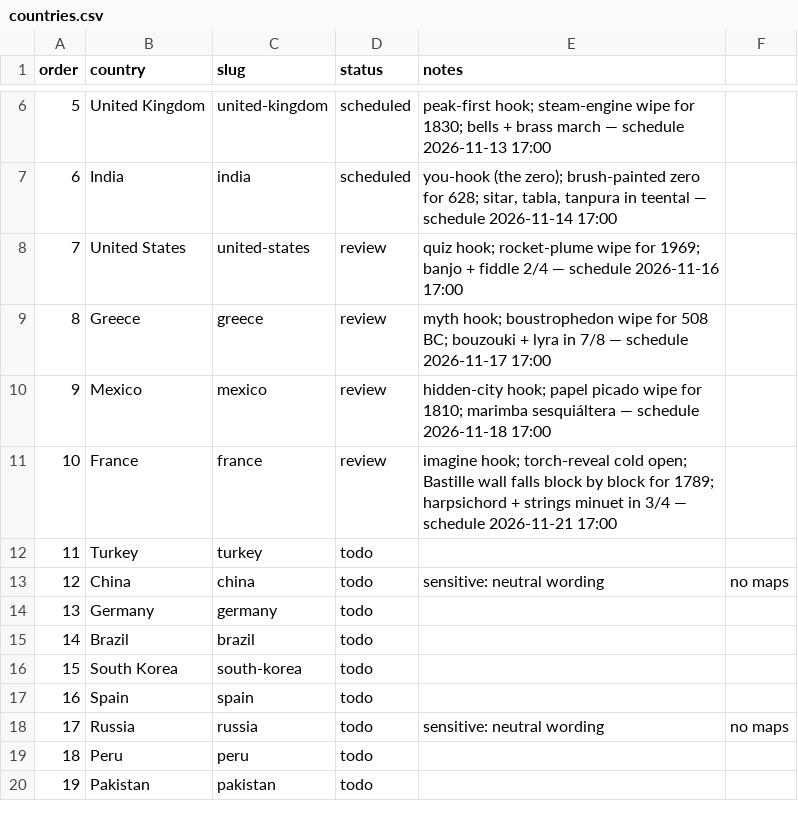
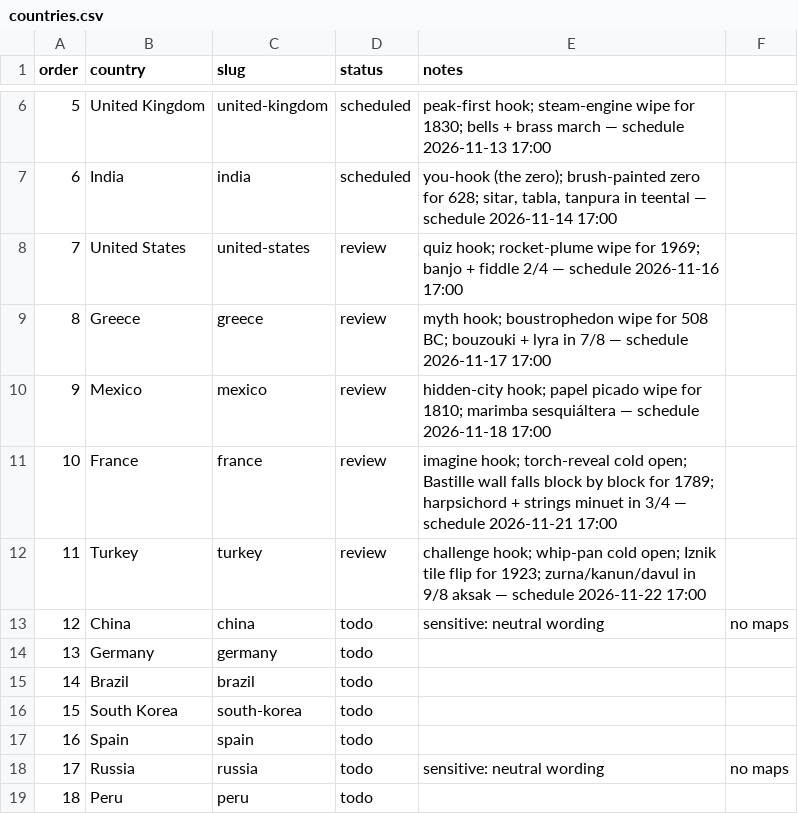
Before and after one commit to Kamranyaqub22/cemap-study-guide, a CSV file: history-shorts/countries.csv, drawn as a sheet; only a part is shown, gaps mark what is left out; the shorter side is filled out with more unchanged rows.

```diff
--- a/history-shorts/countries.csv
+++ b/history-shorts/countries.csv
@@ -11,3 +11,3 @@ order,country,slug,status,notes
 10,France,france,review,imagine hook; torch-reveal cold open; Bastille wall falls block by block for 1789; harpsichord + strings minuet in 3/4 — schedule 2026-11-21 17:00
-11,Turkey,turkey,todo,
+11,Turkey,turkey,review,challenge hook; whip-pan cold open; Iznik tile flip for 1923; zurna/kanun/davul in 9/8 aksak — schedule 2026-11-22 17:00
 12,China,china,todo,sensitive: neutral wording, no maps
```
Also changed, not shown: 29 other files.
